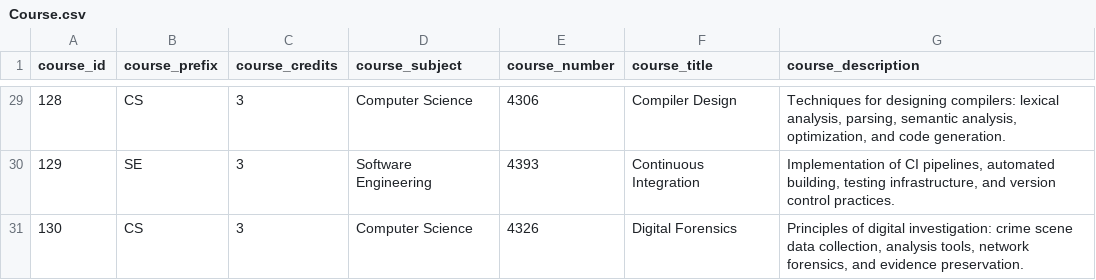
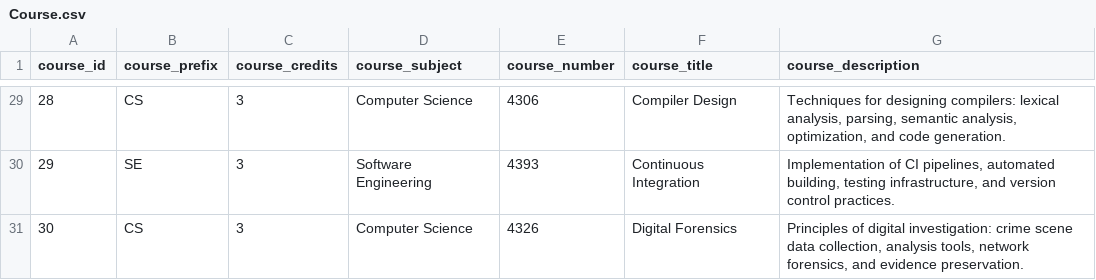
Before and after one commit to NishilJ/course-compass, a CSV file: data/Course.csv, drawn as a sheet; only a part is shown, gaps mark what is left out; the diff covers the shown part only.

```diff
--- a/data/Course.csv
+++ b/data/Course.csv
@@ -29,3 +29,3 @@ course_id,course_prefix,course_credits,course_subject,course_number,course_title
-128,CS,3,Computer Science,4306,Compiler Design,"Techniques for designing compilers: lexical analysis, parsing, semantic analysis, optimization, and code generation."
-129,SE,3,Software Engineering,4393,Continuous Integration,"Implementation of CI pipelines, automated building, testing infrastructure, and version control practices."
-130,CS,3,Computer Science,4326,Digital Forensics,"Principles of digital investigation: crime scene data collection, analysis tools, network forensics, and evidence preservation."
+28,CS,3,Computer Science,4306,Compiler Design,"Techniques for designing compilers: lexical analysis, parsing, semantic analysis, optimization, and code generation."
+29,SE,3,Software Engineering,4393,Continuous Integration,"Implementation of CI pipelines, automated building, testing infrastructure, and version control practices."
+30,CS,3,Computer Science,4326,Digital Forensics,"Principles of digital investigation: crime scene data collection, analysis tools, network forensics, and evidence preservation."
```
Also changed, not shown: 28 edited cells elsewhere in this file, data/Rating.csv, data/Section.csv, 2 other files.
